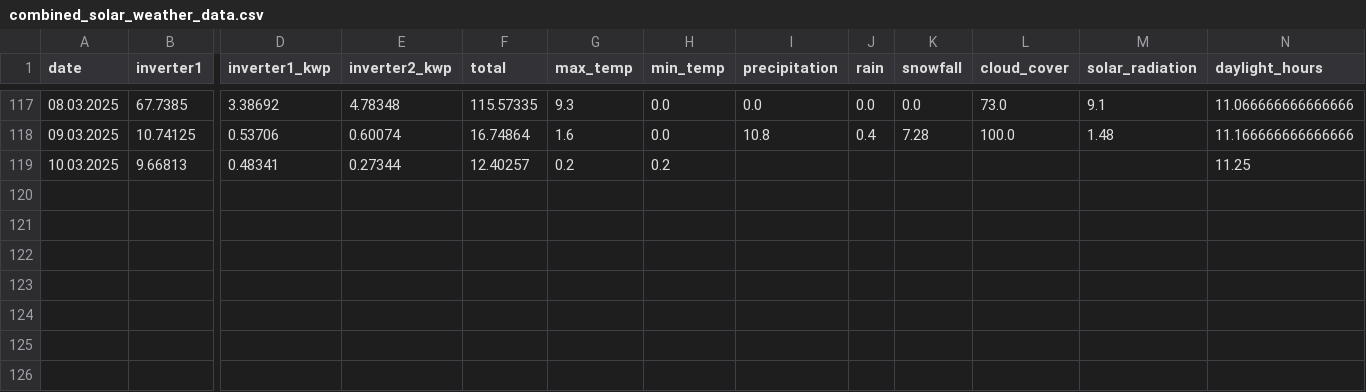
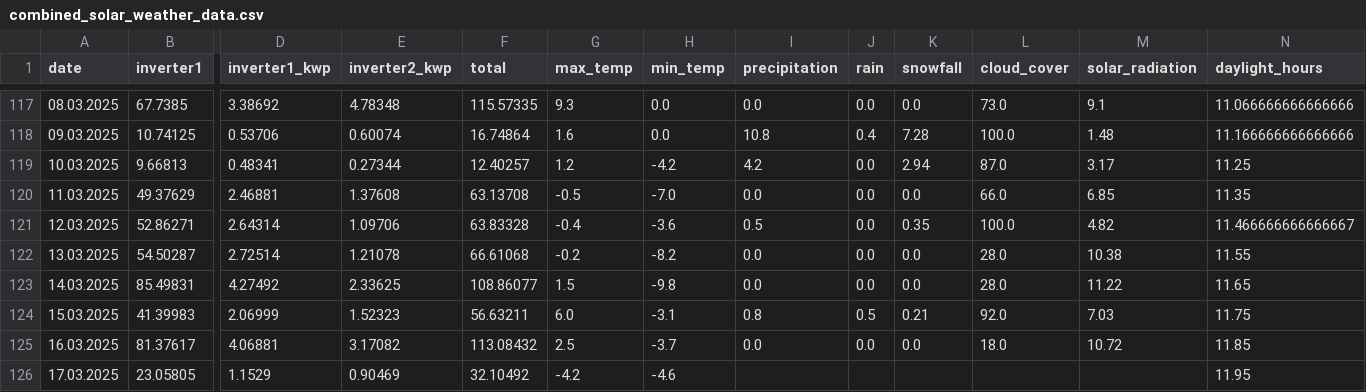
Before and after one commit to Mr-cool08/solceller-ai, a CSV file: processed_data/combined_solar_weather_data.csv, drawn as a sheet; only a part is shown, gaps mark what is left out; rows hold the shown columns only; the diff names each change by its address in the sheet, - before the commit and + after, or states it on an @@ line.

Commit message:
new training data

```diff
--- a/processed_data/combined_solar_weather_data.csv
+++ b/processed_data/combined_solar_weather_data.csv
-G119 (max_temp): 0.2
+G119 (max_temp): 1.2
-H119 (min_temp): 0.2
+H119 (min_temp): -4.2
-I119 (precipitation): (empty)
+I119 (precipitation): 4.2
-J119 (rain): (empty)
+J119 (rain): 0.0
-K119 (snowfall): (empty)
+K119 (snowfall): 2.94
-L119 (cloud_cover): (empty)
+L119 (cloud_cover): 87.0
-M119 (solar_radiation): (empty)
+M119 (solar_radiation): 3.17
+row 120: 11.03.2025 | 49.37629 | 2.46881 | 1.37608 | 63.13708 | -0.5 | -7.0 | 0.0 | 0.0 | 0.0 | 66.0 | 6.85 | 11.35
+row 121: 12.03.2025 | 52.86271 | 2.64314 | 1.09706 | 63.83328 | -0.4 | -3.6 | 0.5 | 0.0 | 0.35 | 100.0 | 4.82 | 11.466666666666667
+row 122: 13.03.2025 | 54.50287 | 2.72514 | 1.21078 | 66.61068 | -0.2 | -8.2 | 0.0 | 0.0 | 0.0 | 28.0 | 10.38 | 11.55
+row 123: 14.03.2025 | 85.49831 | 4.27492 | 2.33625 | 108.86077 | 1.5 | -9.8 | 0.0 | 0.0 | 0.0 | 28.0 | 11.22 | 11.65
+row 124: 15.03.2025 | 41.39983 | 2.06999 | 1.52323 | 56.63211 | 6.0 | -3.1 | 0.8 | 0.5 | 0.21 | 92.0 | 7.03 | 11.75
+row 125: 16.03.2025 | 81.37617 | 4.06881 | 3.17082 | 113.08432 | 2.5 | -3.7 | 0.0 | 0.0 | 0.0 | 18.0 | 10.72 | 11.85
+row 126: 17.03.2025 | 23.05805 | 1.1529 | 0.90469 | 32.10492 | -4.2 | -4.6 |  |  |  |  |  | 11.95
```
Also changed, not shown: 7 other files.
